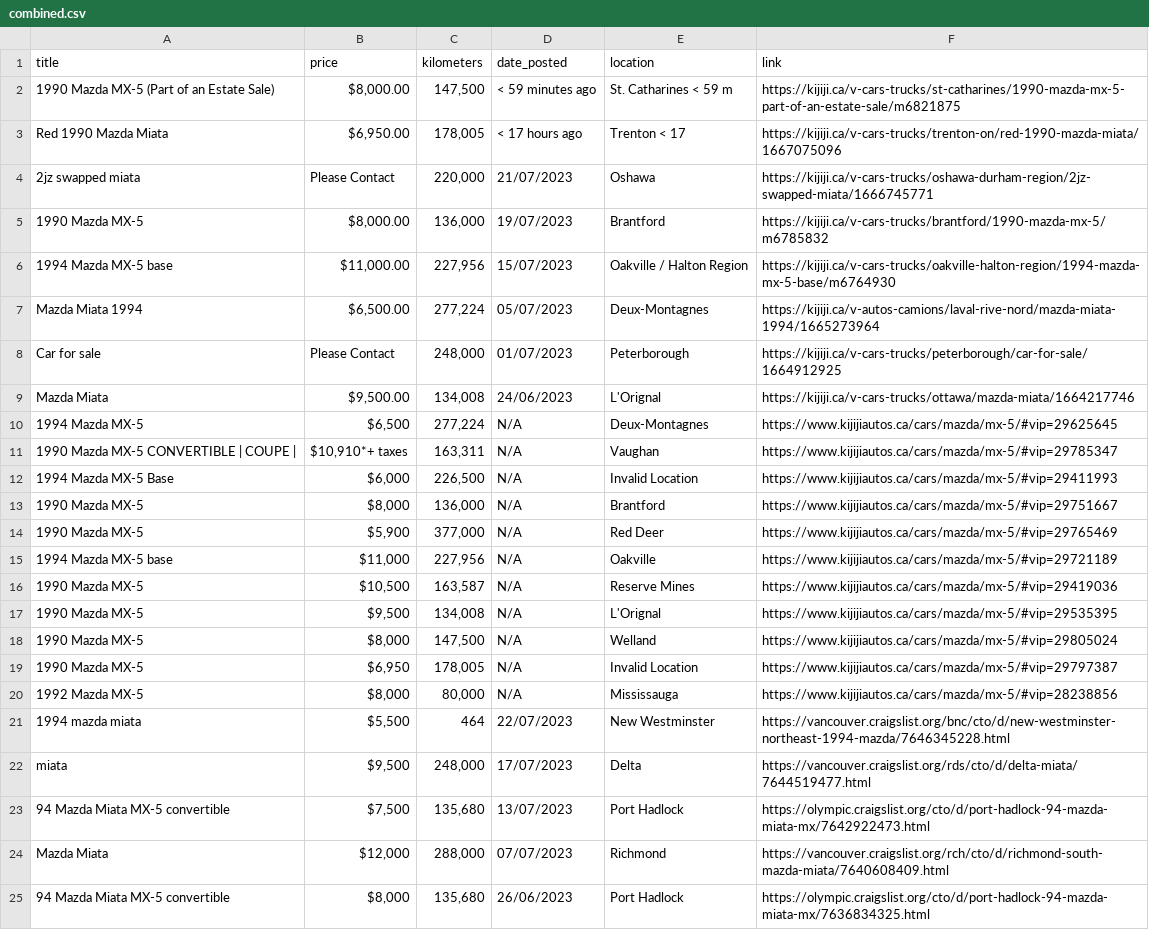
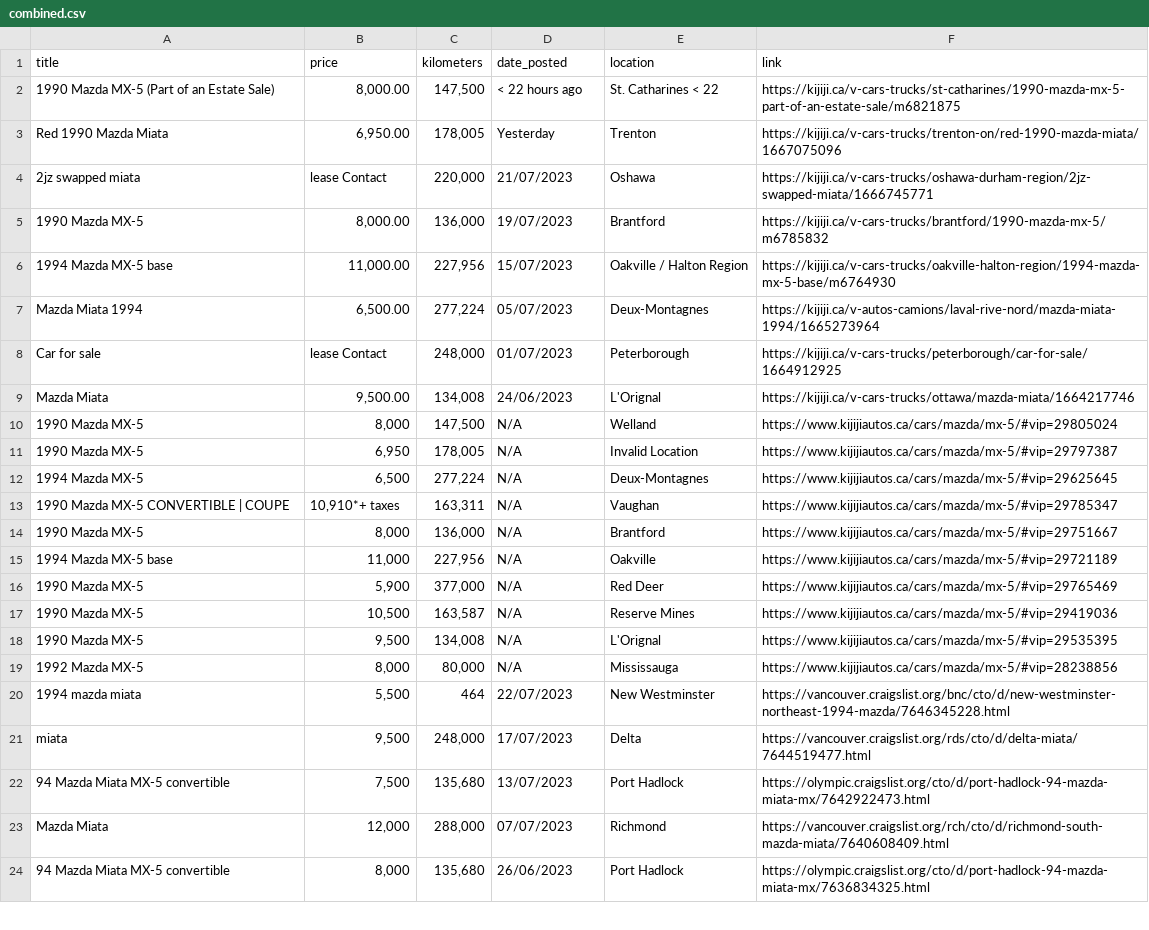
Before and after one commit to VioletTides/web-scraper, a CSV file: logs/combined.csv, drawn as a sheet; only a part is shown; removed rows and columns are numbered as before the commit, all else as after; the diff covers the shown part only; the diff names each change by its address in the sheet, - before the commit and + after, or states it on an @@ line.

```diff
--- a/logs/combined.csv
+++ b/logs/combined.csv
-B2 (price): $8,000.00
+B2 (price): 8,000.00
-D2 (date_posted): < 59 minutes ago
+D2 (date_posted): < 22 hours ago
-E2 (location): St. Catharines < 59 m
+E2 (location): St. Catharines < 22
-B3 (price): $6,950.00
+B3 (price): 6,950.00
-D3 (date_posted): < 17 hours ago
+D3 (date_posted): Yesterday
-E3 (location): Trenton < 17
+E3 (location): Trenton
-B4 (price): Please Contact
+B4 (price): lease Contact
-B5 (price): $8,000.00
+B5 (price): 8,000.00
-B6 (price): $11,000.00
+B6 (price): 11,000.00
-B7 (price): $6,500.00
+B7 (price): 6,500.00
-B8 (price): Please Contact
+B8 (price): lease Contact
-B9 (price): $9,500.00
+B9 (price): 9,500.00
+row 10: 1990 Mazda MX-5 | 8,000 | 147,500 | N/A | Welland | https://www.kijijiautos.ca/cars/mazda/mx-5/#vip=29805024
+row 11: 1990 Mazda MX-5 | 6,950 | 178,005 | N/A | Invalid Location | https://www.kijijiautos.ca/cars/mazda/mx-5/#vip=29797387
-B12 (price): $6,500
+B12 (price): 6,500
-A13 (title): 1990 Mazda MX-5 CONVERTIBLE | COUPE |
+A13 (title): 1990 Mazda MX-5 CONVERTIBLE | COUPE
-B13 (price): $10,910*+ taxes
+B13 (price): 10,910*+ taxes
-row 12: 1994 Mazda MX-5 Base | $6,000 | 226,500 | N/A | Invalid Location | https://www.kijijiautos.ca/cars/mazda/mx-5/#vip=29411993
-B14 (price): $8,000
+B14 (price): 8,000
-row 14: 1990 Mazda MX-5 | $5,900 | 377,000 | N/A | Red Deer | https://www.kijijiautos.ca/cars/mazda/mx-5/#vip=29765469
-B15 (price): $11,000
+B15 (price): 11,000
+row 16: 1990 Mazda MX-5 | 5,900 | 377,000 | N/A | Red Deer | https://www.kijijiautos.ca/cars/mazda/mx-5/#vip=29765469
-B17 (price): $10,500
+B17 (price): 10,500
-B18 (price): $9,500
+B18 (price): 9,500
-row 18: 1990 Mazda MX-5 | $8,000 | 147,500 | N/A | Welland | https://www.kijijiautos.ca/cars/mazda/mx-5/#vip=29805024
-row 19: 1990 Mazda MX-5 | $6,950 | 178,005 | N/A | Invalid Location | https://www.kijijiautos.ca/cars/mazda/mx-5/#vip=29797387
-B19 (price): $8,000
+B19 (price): 8,000
-B20 (price): $5,500
+B20 (price): 5,500
-B21 (price): $9,500
+B21 (price): 9,500
-B22 (price): $7,500
+B22 (price): 7,500
-B23 (price): $12,000
+B23 (price): 12,000
-B24 (price): $8,000
+B24 (price): 8,000
```
Also changed, not shown: 1 removed row and 20 edited cells elsewhere in this file, logs/autotrader.csv, logs/craigslist.csv, 11 other files.
